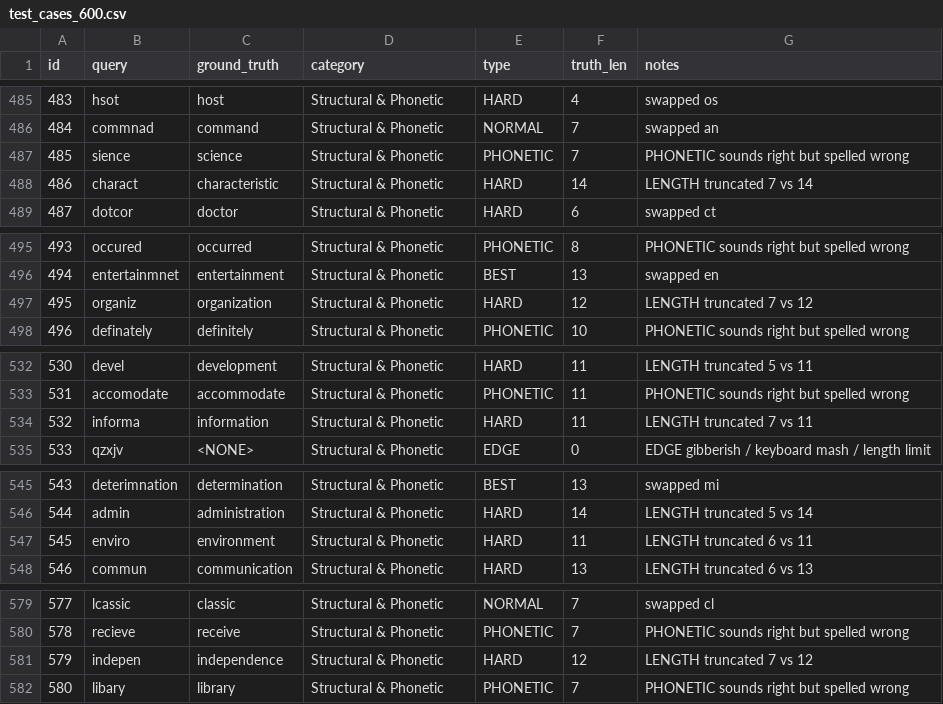
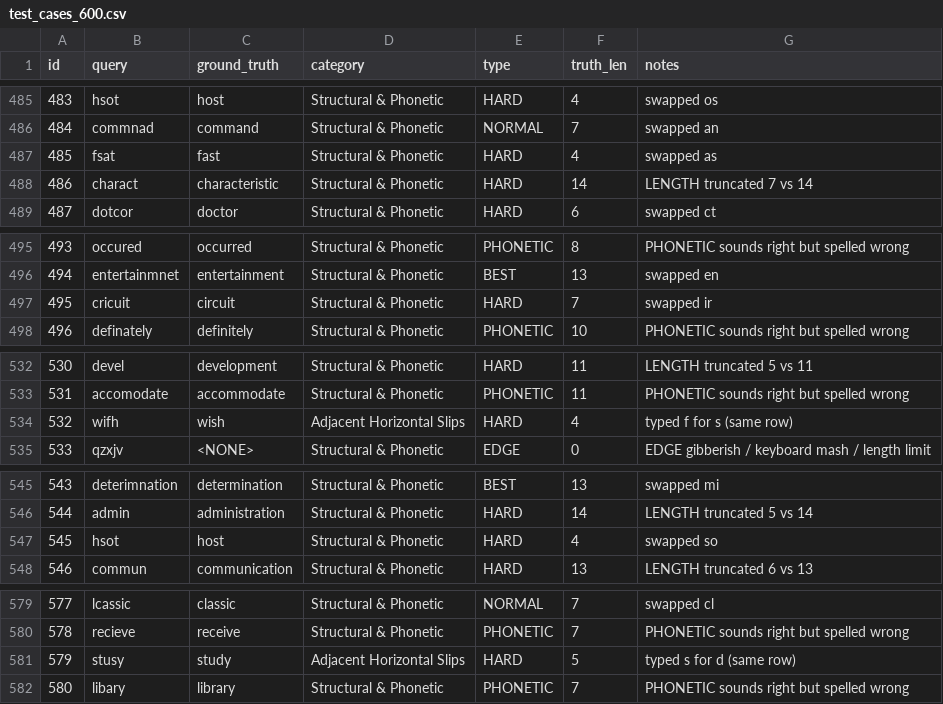
Before and after one commit to PeerCompute/type_assist, a CSV file: invTriGrm/scoring/test_cases_600.csv, drawn as a sheet; only a part is shown, gaps mark what is left out; the diff covers the shown part only.

```diff
--- a/invTriGrm/scoring/test_cases_600.csv
+++ b/invTriGrm/scoring/test_cases_600.csv
@@ -486,3 +486,3 @@ id,query,ground_truth,category,type,truth_len,notes
 484,commnad,command,Structural & Phonetic,NORMAL,7,swapped an
-485,sience,science,Structural & Phonetic,PHONETIC,7,PHONETIC sounds right but spelled wrong
+485,fsat,fast,Structural & Phonetic,HARD,4,swapped as
 486,charact,characteristic,Structural & Phonetic,HARD,14,LENGTH truncated 7 vs 14
@@ -496,3 +496,3 @@ id,query,ground_truth,category,type,truth_len,notes
 494,entertainmnet,entertainment,Structural & Phonetic,BEST,13,swapped en
-495,organiz,organization,Structural & Phonetic,HARD,12,LENGTH truncated 7 vs 12
+495,cricuit,circuit,Structural & Phonetic,HARD,7,swapped ir
 496,definately,definitely,Structural & Phonetic,PHONETIC,10,PHONETIC sounds right but spelled wrong
@@ -533,3 +533,3 @@ id,query,ground_truth,category,type,truth_len,notes
 531,accomodate,accommodate,Structural & Phonetic,PHONETIC,11,PHONETIC sounds right but spelled wrong
-532,informa,information,Structural & Phonetic,HARD,11,LENGTH truncated 7 vs 11
+532,wifh,wish,Adjacent Horizontal Slips,HARD,4,typed f for s (same row)
 533,qzxjv,<NONE>,Structural & Phonetic,EDGE,0,EDGE gibberish / keyboard mash / length limit
@@ -546,3 +546,3 @@ id,query,ground_truth,category,type,truth_len,notes
 544,admin,administration,Structural & Phonetic,HARD,14,LENGTH truncated 5 vs 14
-545,enviro,environment,Structural & Phonetic,HARD,11,LENGTH truncated 6 vs 11
+545,hsot,host,Structural & Phonetic,HARD,4,swapped so
 546,commun,communication,Structural & Phonetic,HARD,13,LENGTH truncated 6 vs 13
@@ -580,3 +580,3 @@ id,query,ground_truth,category,type,truth_len,notes
 578,recieve,receive,Structural & Phonetic,PHONETIC,7,PHONETIC sounds right but spelled wrong
-579,indepen,independence,Structural & Phonetic,HARD,12,LENGTH truncated 7 vs 12
+579,stusy,study,Adjacent Horizontal Slips,HARD,5,typed s for d (same row)
 580,libary,library,Structural & Phonetic,PHONETIC,7,PHONETIC sounds right but spelled wrong
```
Also changed, not shown: 78 edited cells elsewhere in this file, 14 other files.
